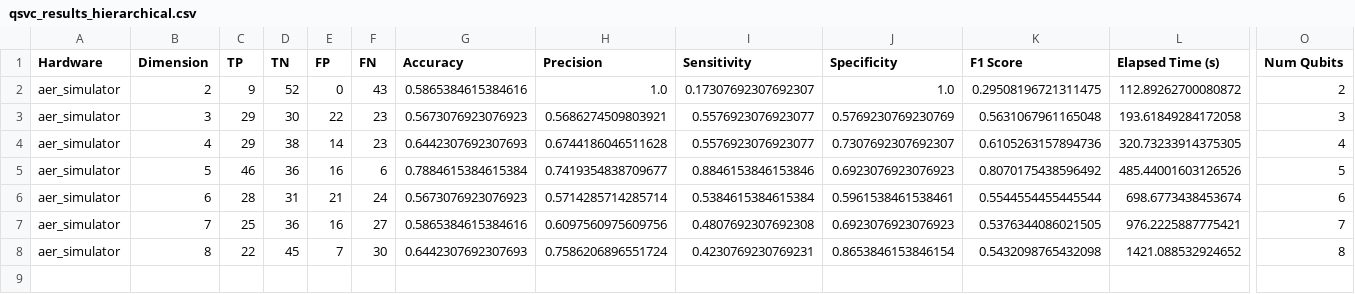
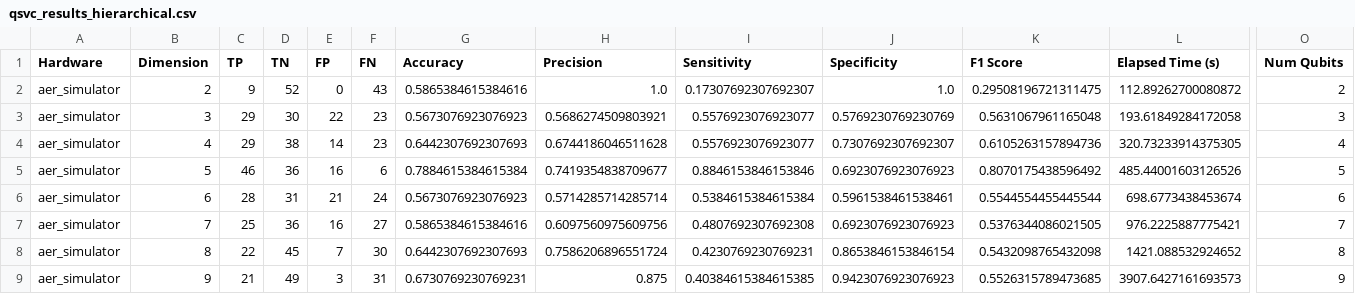
Before and after one commit to SthePasso/QML_in_SCM, a CSV file: src/qsvc_results_hierarchical.csv, drawn as a sheet; only a part is shown, gaps mark what is left out; rows hold the shown columns only; the diff names each change by its address in the sheet, - before the commit and + after, or states it on an @@ line.

```diff
--- a/src/qsvc_results_hierarchical.csv
+++ b/src/qsvc_results_hierarchical.csv
+row 9: aer_simulator | 9 | 21 | 49 | 3 | 31 | 0.6730769230769231 | 0.875 | 0.40384615384615385 | 0.9423076923076923 | 0.5526315789473685 | 3907.6427161693573 | 9
```
Also changed, not shown: results/qsvc_results_correlation_10_10.csv, results/svc_qkernel_results_correlation_10_0.csv, 20 other files.
